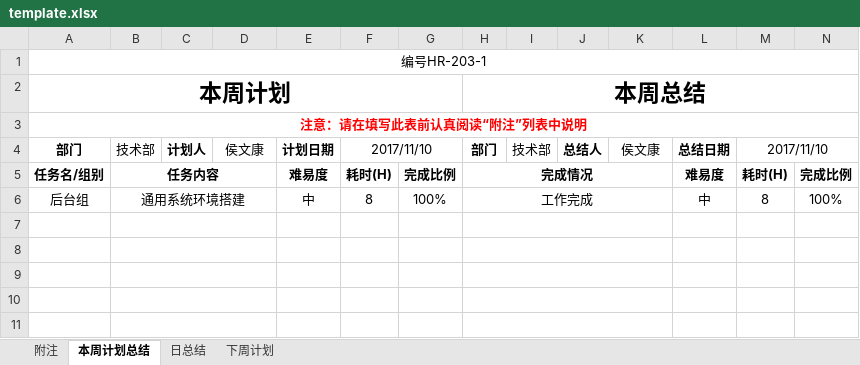
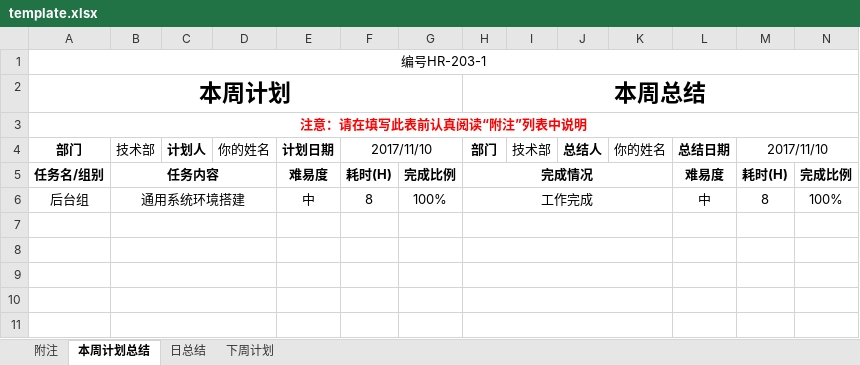
Before and after one commit to ab1324ab/CreateWrodEscel, an Excel workbook: src/main/resources/template.xlsx, sheet 本周计划总结, drawn as a sheet; only a part is shown; values as stored, in another font and other column widths than the file's, no borders; charts and pictures not drawn; the diff names each change by its address in the sheet, - before the commit and + after, or states it on an @@ line.

```diff
--- a/src/main/resources/template.xlsx (sheet 本周计划总结)
+++ b/src/main/resources/template.xlsx (sheet 本周计划总结)
-D4: 侯文康
+D4: 你的姓名
-K4: 侯文康
+K4: 你的姓名
```
Also changed, not shown: sheet 日总结, sheet 下周计划, charts or pictures, src/main/resources/template2.xlsx, 16 other files.
